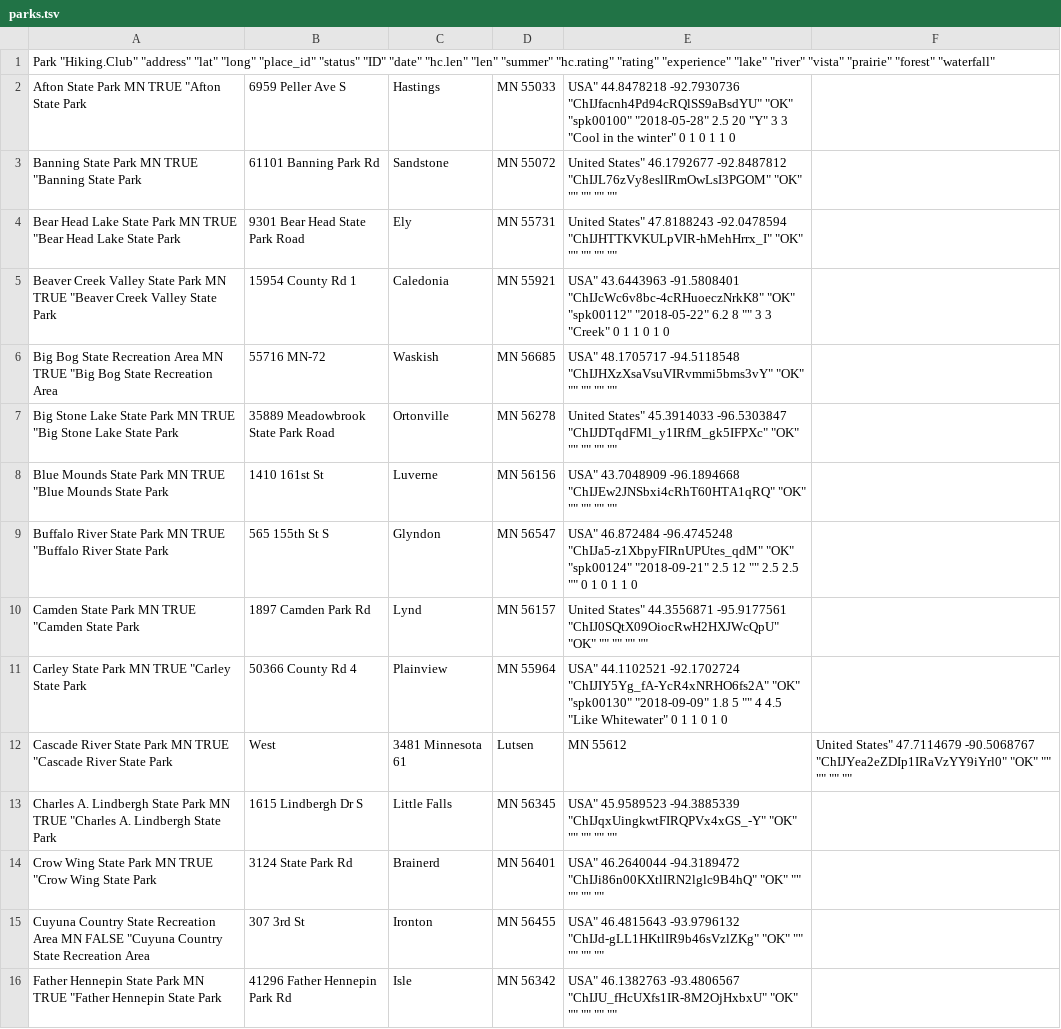
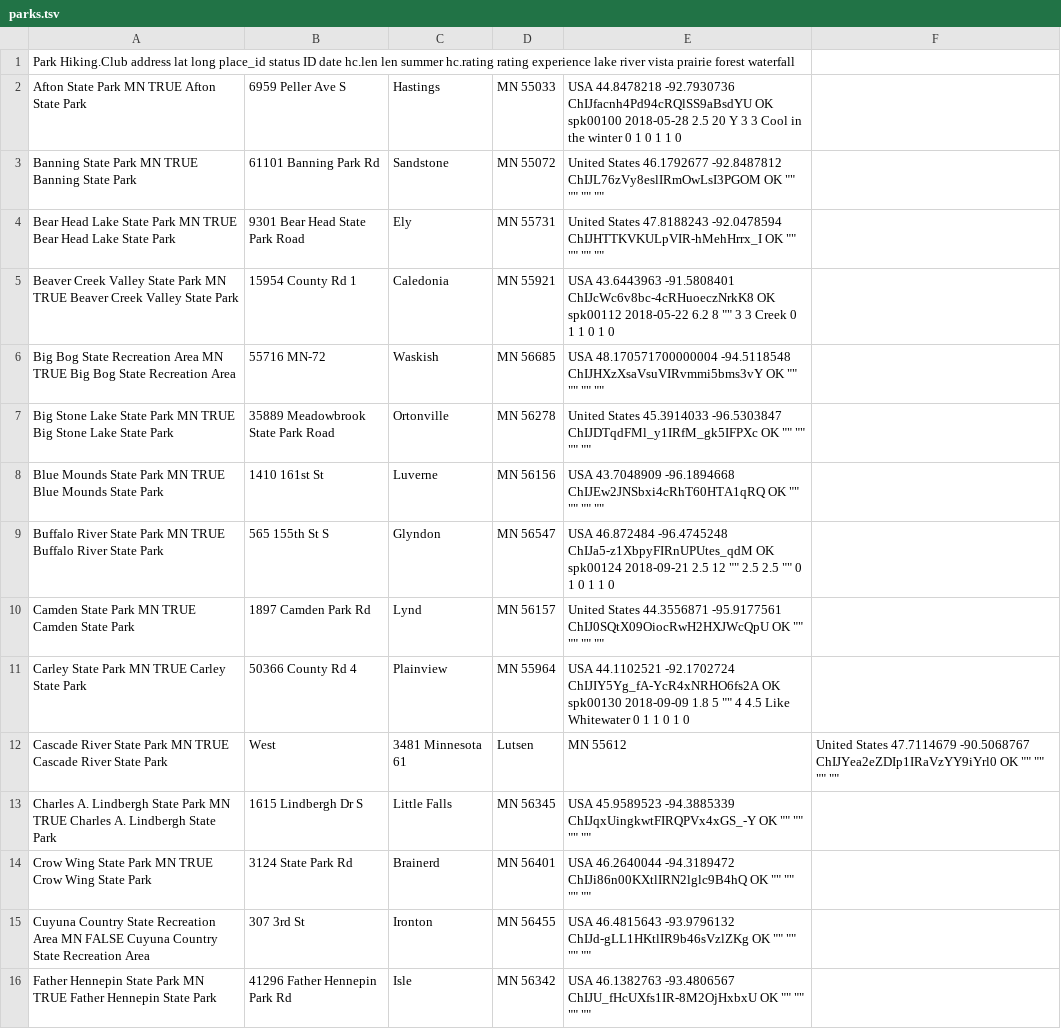
Before and after one commit to thebigez8/state_parks, a TSV file: data/parks.tsv, drawn as a sheet; only a part is shown; the diff covers the shown part only; the diff names each change by its address in the sheet, - before the commit and + after, or states it on an @@ line.

Commit message:
use readr::write_delim to get trailing tabs

```diff
--- a/data/parks.tsv
+++ b/data/parks.tsv
-A1: Park "Hiking.Club" "address" "lat" "long" "place_id" "status" "ID" "date" "hc.len" "len" "summer" "hc.rating" "rating" "experience" "lake" "river" "vista" "prairie" "forest" "waterfall"
+A1: Park Hiking.Club address lat long place_id status ID date hc.len len summer hc.rating rating experience lake river vista prairie forest waterfall
-A2: Afton State Park MN TRUE "Afton State Park
+A2: Afton State Park MN TRUE Afton State Park
-E2: USA" 44.8478218 -92.7930736 "ChIJfacnh4Pd94cRQlSS9aBsdYU" "OK" "spk00100" "2018-05-28" 2.5 20 "Y" 3 3 "Cool in the winter" 0 1…
+E2: USA 44.8478218 -92.7930736 ChIJfacnh4Pd94cRQlSS9aBsdYU OK spk00100 2018-05-28 2.5 20 Y 3 3 Cool in the winter 0 1…
-A3: …MN TRUE "Banning State Park
+A3: …MN TRUE Banning State Park
-E3: United States" 46.1792677 -92.8487812 "ChIJL76zVy8eslIRmOwLsI3PGOM" "OK" "" ""…
+E3: United States 46.1792677 -92.8487812 ChIJL76zVy8eslIRmOwLsI3PGOM OK "" ""…
-A4: …MN TRUE "Bear Head Lake…
+A4: …MN TRUE Bear Head Lake…
-E4: United States" 47.8188243 -92.0478594 "ChIJHTTKVKULpVIR-hMehHrrx_I" "OK" "" ""…
+E4: United States 47.8188243 -92.0478594 ChIJHTTKVKULpVIR-hMehHrrx_I OK "" ""…
-A5: …MN TRUE "Beaver Creek Valley…
+A5: …MN TRUE Beaver Creek Valley…
-E5: USA" 43.6443963 -91.5808401 "ChIJcWc6v8bc-4cRHuoeczNrkK8" "OK" "spk00112" "2018-05-22" 6.2 8 "" 3 3 "Creek" 0 1…
+E5: USA 43.6443963 -91.5808401 ChIJcWc6v8bc-4cRHuoeczNrkK8 OK spk00112 2018-05-22 6.2 8 "" 3 3 Creek 0 1…
-A6: …MN TRUE "Big Bog State…
+A6: …MN TRUE Big Bog State…
-E6: USA" 48.1705717 -94.5118548 "ChIJHXzXsaVsuVIRvmmi5bms3vY" "OK" "" ""…
+E6: USA 48.170571700000004 -94.5118548 ChIJHXzXsaVsuVIRvmmi5bms3vY OK "" ""…
-A7: …MN TRUE "Big Stone Lake…
+A7: …MN TRUE Big Stone Lake…
-E7: United States" 45.3914033 -96.5303847 "ChIJDTqdFMl_y1IRfM_gk5IFPXc" "OK" "" ""…
+E7: United States 45.3914033 -96.5303847 ChIJDTqdFMl_y1IRfM_gk5IFPXc OK "" ""…
-A8: …MN TRUE "Blue Mounds State…
+A8: …MN TRUE Blue Mounds State…
-E8: USA" 43.7048909 -96.1894668 "ChIJEw2JNSbxi4cRhT60HTA1qRQ" "OK" "" ""…
+E8: USA 43.7048909 -96.1894668 ChIJEw2JNSbxi4cRhT60HTA1qRQ OK "" ""…
-A9: …MN TRUE "Buffalo River State…
+A9: …MN TRUE Buffalo River State…
-E9: USA" 46.872484 -96.4745248 "ChIJa5-z1XbpyFIRnUPUtes_qdM" "OK" "spk00124" "2018-09-21" 2.5 12…
+E9: USA 46.872484 -96.4745248 ChIJa5-z1XbpyFIRnUPUtes_qdM OK spk00124 2018-09-21 2.5 12…
-A10: Camden State Park MN TRUE "Camden State Park
+A10: Camden State Park MN TRUE Camden State Park
-E10: United States" 44.3556871 -95.9177561 "ChIJ0SQtX09OiocRwH2HXJWcQpU" "OK" "" ""…
+E10: United States 44.3556871 -95.9177561 ChIJ0SQtX09OiocRwH2HXJWcQpU OK "" ""…
-A11: Carley State Park MN TRUE "Carley State Park
+A11: Carley State Park MN TRUE Carley State Park
-E11: USA" 44.1102521 -92.1702724 "ChIJIY5Yg_fA-YcR4xNRHO6fs2A" "OK" "spk00130" "2018-09-09" 1.8 5 "" 4 4.5 "Like Whitewater" 0 1…
+E11: USA 44.1102521 -92.1702724 ChIJIY5Yg_fA-YcR4xNRHO6fs2A OK spk00130 2018-09-09 1.8 5 "" 4 4.5 Like Whitewater 0 1…
-A12: …MN TRUE "Cascade River State…
+A12: …MN TRUE Cascade River State…
-F12: United States" 47.7114679 -90.5068767 "ChIJYea2eZDIp1IRaVzYY9iYrl0" "OK" "" ""…
+F12: United States 47.7114679 -90.5068767 ChIJYea2eZDIp1IRaVzYY9iYrl0 OK "" ""…
-A13: …MN TRUE "Charles A. Lindbergh…
+A13: …MN TRUE Charles A. Lindbergh…
-E13: USA" 45.9589523 -94.3885339 "ChIJqxUingkwtFIRQPVx4xGS_-Y" "OK" "" ""…
+E13: USA 45.9589523 -94.3885339 ChIJqxUingkwtFIRQPVx4xGS_-Y OK "" ""…
-A14: …MN TRUE "Crow Wing State…
+A14: …MN TRUE Crow Wing State…
-E14: USA" 46.2640044 -94.3189472 "ChIJi86n00KXtlIRN2lglc9B4hQ" "OK" "" ""…
+E14: USA 46.2640044 -94.3189472 ChIJi86n00KXtlIRN2lglc9B4hQ OK "" ""…
-A15: …MN FALSE "Cuyuna Country State…
+A15: …MN FALSE Cuyuna Country State…
-E15: USA" 46.4815643 -93.9796132 "ChIJd-gLL1HKtlIR9b46sVzlZKg" "OK" "" ""…
+E15: USA 46.4815643 -93.9796132 ChIJd-gLL1HKtlIR9b46sVzlZKg OK "" ""…
-A16: …MN TRUE "Father Hennepin State…
+A16: …MN TRUE Father Hennepin State…
-E16: USA" 46.1382763 -93.4806567 "ChIJU_fHcUXfs1IR-8M2OjHxbxU" "OK" "" ""…
+E16: USA 46.1382763 -93.4806567 ChIJU_fHcUXfs1IR-8M2OjHxbxU OK "" ""…
```
Also changed, not shown: 118 edited cells elsewhere in this file.
